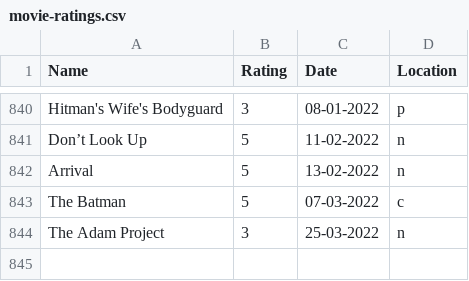
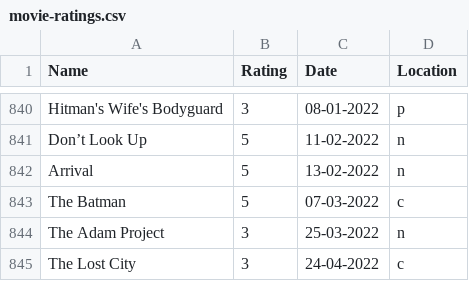
Before and after one commit to rajBar/movies, a CSV file: _data/movie-ratings.csv, drawn as a sheet; only a part is shown, gaps mark what is left out; the diff names each change by its address in the sheet, - before the commit and + after, or states it on an @@ line.

Commit message:
adding The Lost City to movie list

```diff
--- a/_data/movie-ratings.csv
+++ b/_data/movie-ratings.csv
+row 845: The Lost City | 3 | 24-04-2022 | c
```
